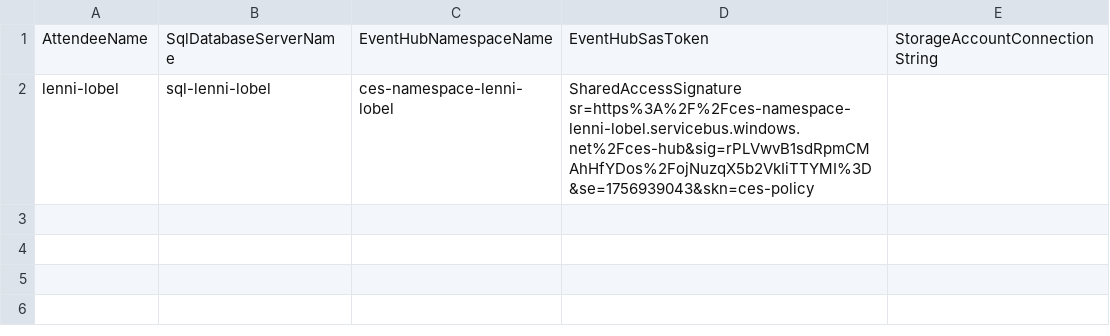
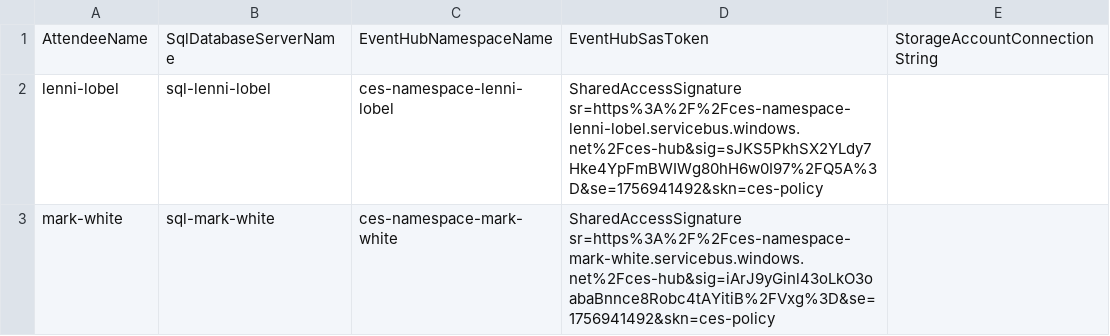
Before and after one commit to lennilobel/sql2025-workshop-hol-orlando2025, a CSV file: HOL/3. Change Event Streaming/CESLabManager/CESLabManager/AttendeeResources.csv, drawn as a sheet.

```diff
--- a/HOL/3. Change Event Streaming/CESLabManager/CESLabManager/AttendeeResources.csv
+++ b/HOL/3. Change Event Streaming/CESLabManager/CESLabManager/AttendeeResources.csv
@@ -1,2 +1,3 @@
 AttendeeName,SqlDatabaseServerName,EventHubNamespaceName,EventHubSasToken,StorageAccountConnectionString
-lenni-lobel,sql-lenni-lobel,ces-namespace-lenni-lobel,SharedAccessSignature sr=https%3A%2F%2Fces-namespace-lenni-lobel.servicebus.windows.net%2Fces-hub&sig=rPLVwvB1sdRpmCMAhHfYDos%2FojNuzqX5b2VkIiTTYMI%3D&se=1756939043&skn=ces-policy,
+lenni-lobel,sql-lenni-lobel,ces-namespace-lenni-lobel,SharedAccessSignature sr=https%3A%2F%2Fces-namespace-lenni-lobel.servicebus.windows.net%2Fces-hub&sig=sJKS5PkhSX2YLdy7Hke4YpFmBWIWg80hH6w0I97%2FQ5A%3D&se=1756941492&skn=ces-policy,
+mark-white,sql-mark-white,ces-namespace-mark-white,SharedAccessSignature sr=https%3A%2F%2Fces-namespace-mark-white.servicebus.windows.net%2Fces-hub&sig=iArJ9yGinl43oLkO3oabaBnnce8Robc4tAYitiB%2FVxg%3D&se=1756941492&skn=ces-policy,
```
Also changed, not shown: 3 other files.
